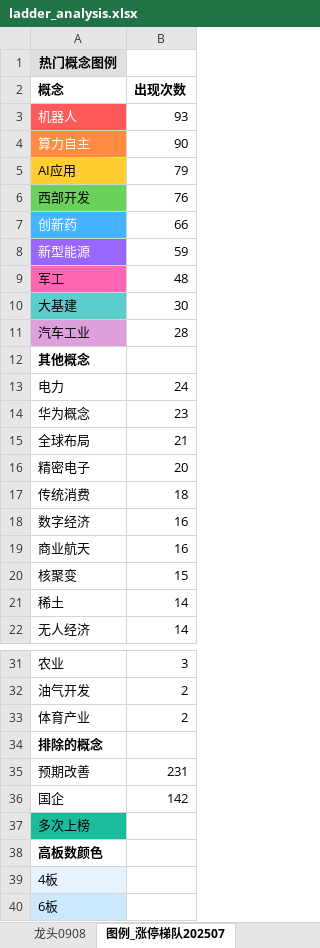
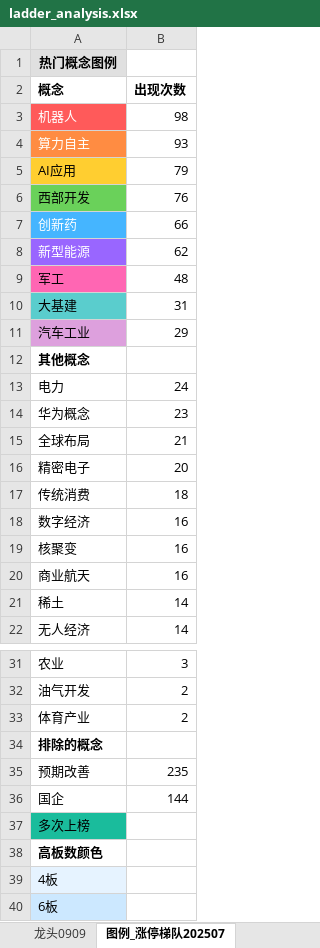
Before and after one commit to KealLiang/HardTrading, an Excel workbook: excel/ladder_analysis.xlsx, sheet 图例_涨停梯队202507, drawn as a sheet; only a part is shown, gaps mark what is left out; values as stored, in another font and other column widths than the file's, no borders; removed rows and columns are numbered as before the commit, all else as after; the diff names each change by its address in the sheet, - before the commit and + after, or states it on an @@ line.

```diff
--- a/excel/ladder_analysis.xlsx (sheet 图例_涨停梯队202507)
+++ b/excel/ladder_analysis.xlsx (sheet 图例_涨停梯队202507)
+sheet tab: 龙头0909
-B3 (出现次数): 93
+B3 (出现次数): 98
-B4 (出现次数): 90
+B4 (出现次数): 93
-B8 (出现次数): 59
+B8 (出现次数): 62
-B10 (出现次数): 30
+B10 (出现次数): 31
-B11 (出现次数): 28
+B11 (出现次数): 29
+row 19: 核聚变 | 16
-row 20: 核聚变 | 15
-B35 (出现次数): 231
+B35 (出现次数): 235
-B36 (出现次数): 142
+B36 (出现次数): 144
```
Also changed, not shown: sheet 涨停梯队202507_按概念分组, sheet 涨停梯队202507, sheet 龙头0905, sheet 龙头0908, sheet 指数数据, other sheet tabs, excel/fupan_analysis.xlsx, excel/fupan_stocks_non_main.xlsx, 3 other files.
